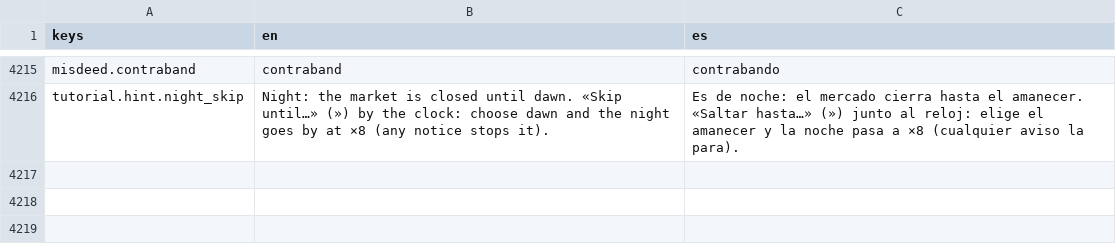
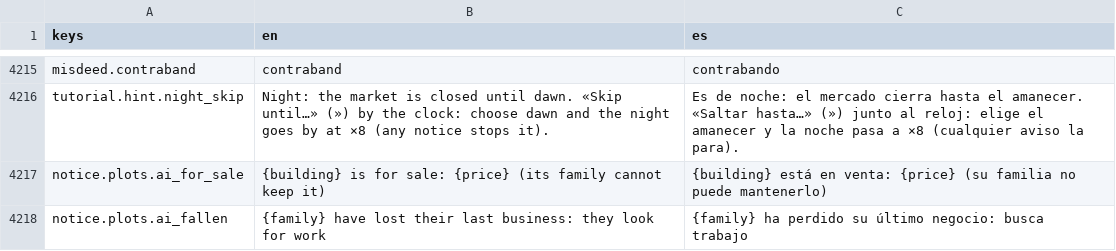
Before and after one commit to MiguelMolledo/GuildMaster, a CSV file: i18n/strings.csv, drawn as a sheet; only a part is shown, gaps mark what is left out.

```diff
--- a/i18n/strings.csv
+++ b/i18n/strings.csv
@@ -4220 +4220,3 @@ misdeed.contraband,contraband,contrabando
 tutorial.hint.night_skip,Night: the market is closed until dawn. «Skip until…» (») by the clock: choose dawn and the night goes by at ×8 (any notice stops it).,Es de noche: el mercado cierra hasta el amanecer. «Saltar hasta…» (») junto al reloj: elige el amanecer y la noche pasa a ×8 (cualquier aviso la para).
+notice.plots.ai_for_sale,"{building} is for sale: {price} (its family cannot keep it)","{building} está en venta: {price} (su familia no puede mantenerlo)"
+notice.plots.ai_fallen,"{family} have lost their last business: they look for work","{family} ha perdido su último negocio: busca trabajo"
```
Also changed, not shown: 21 other files.
